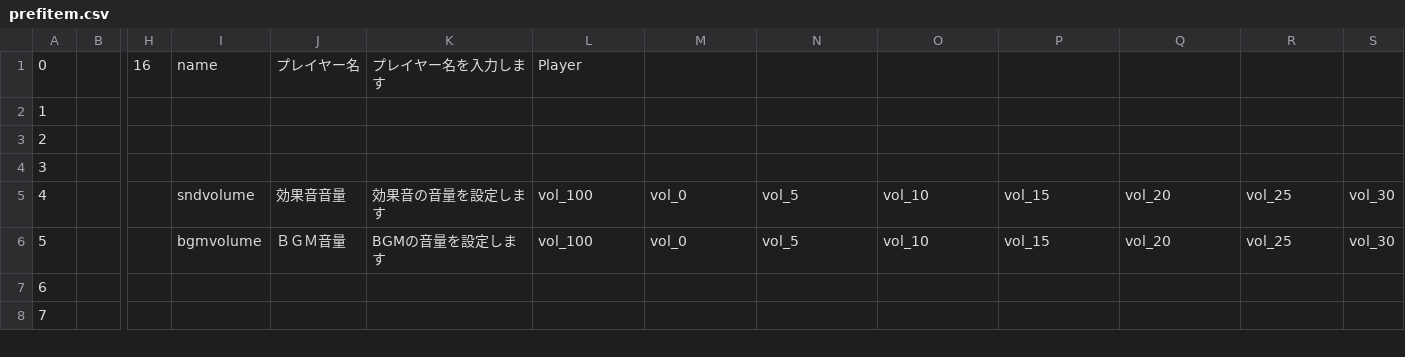
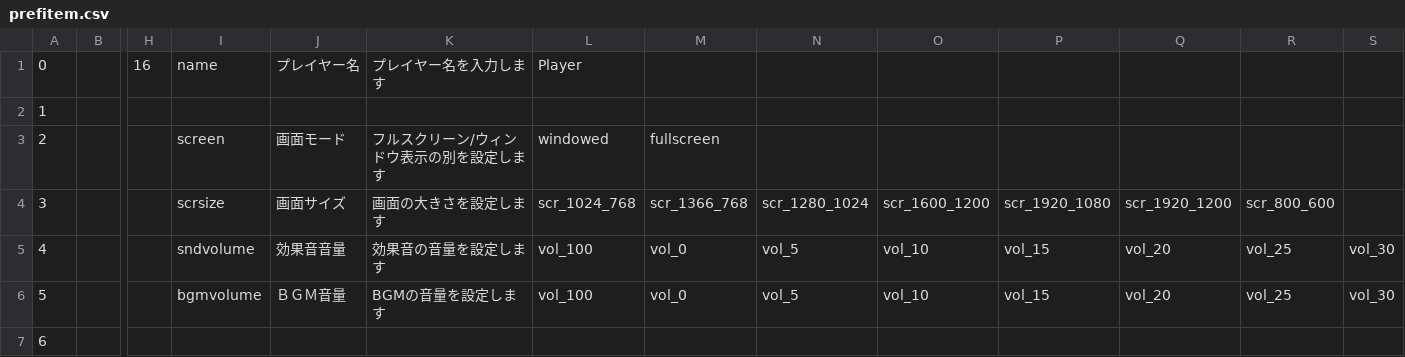
Before and after one commit to MihailJP/MiHaJong, a CSV file: mjcore/data/prefitem.csv, drawn as a sheet; only a part is shown, gaps mark what is left out; the shorter side is filled out with more unchanged rows; the diff names each change by its address in the sheet, - before the commit and + after, or states it on an @@ line.

```diff
--- a/mjcore/data/prefitem.csv
+++ b/mjcore/data/prefitem.csv
-I3: (empty)
+I3: screen
-J3: (empty)
+J3: 画面モード
-K3: (empty)
+K3: フルスクリーン/ウィンドウ表示の別を設定します
-L3: (empty)
+L3: windowed
-M3: (empty)
+M3: fullscreen
-I4: (empty)
+I4: scrsize
-J4: (empty)
+J4: 画面サイズ
-K4: (empty)
+K4: 画面の大きさを設定します
-L4: (empty)
+L4: scr_1024_768
-M4: (empty)
+M4: scr_1366_768
-N4: (empty)
+N4: scr_1280_1024
-O4: (empty)
+O4: scr_1600_1200
-P4: (empty)
+P4: scr_1920_1080
-Q4: (empty)
+Q4: scr_1920_1200
-R4: (empty)
+R4: scr_800_600
```
Also changed, not shown: 1 other file.
